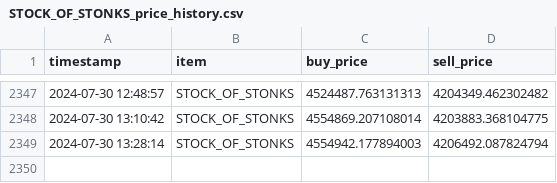
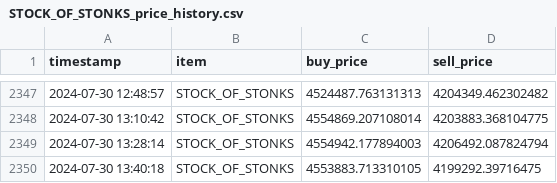
Before and after one commit to zengjosh/StockofStonksPriceLog, a CSV file: STOCK_OF_STONKS_price_history.csv, drawn as a sheet; only a part is shown, gaps mark what is left out; the diff names each change by its address in the sheet, - before the commit and + after, or states it on an @@ line.

```diff
--- a/STOCK_OF_STONKS_price_history.csv
+++ b/STOCK_OF_STONKS_price_history.csv
+row 2350: 2024-07-30 13:40:18 | STOCK_OF_STONKS | 4553883.713310105 | 4199292.39716475
```
